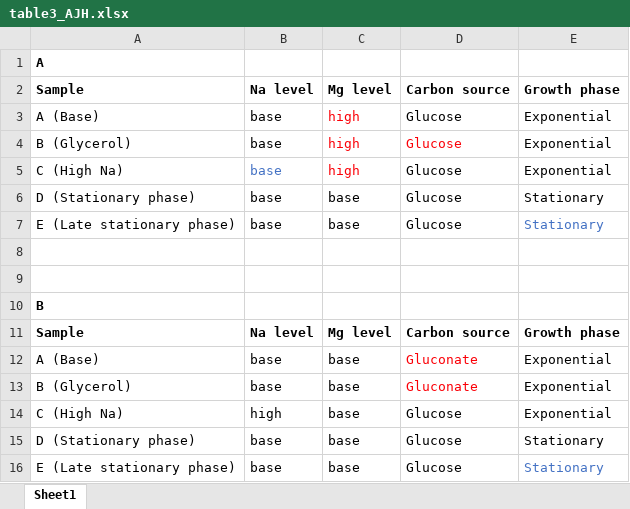
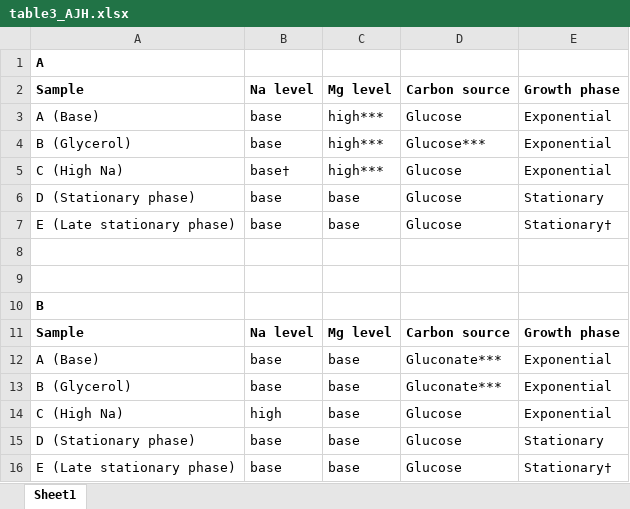
Before and after one commit to umutcaglar/ecoli_learning_bacterial_response_optimization, an Excel workbook: text/figures/table3_AJH.xlsx, sheet Sheet1, drawn as a sheet; values as stored, in another font and other column widths than the file's, no borders; the diff names each change by its address in the sheet, - before the commit and + after, or states it on an @@ line.

```diff
--- a/text/figures/table3_AJH.xlsx (sheet Sheet1)
+++ b/text/figures/table3_AJH.xlsx (sheet Sheet1)
-C3:C5: high
+C3:C5: high***
-C3 text colour: #FB0007
+C3 text colour: black
-C4:D4 text colour: #FB0007
+C4:D4 text colour: black
-D4: Glucose
+D4: Glucose***
-B5: base
+B5: base†
-B5 text colour: #4472C4
+B5 text colour: black
-C5 text colour: #FB0007
+C5 text colour: black
-E7: Stationary
+E7: Stationary†
-E7 text colour: #4472C4
+E7 text colour: black
-D12:D13: Gluconate
+D12:D13: Gluconate***
-D12:D13 text colour: #FB0007
+D12:D13 text colour: black
-E16: Stationary
+E16: Stationary†
-E16 text colour: #4472C4
+E16 text colour: black
```
Also changed, not shown: 2 other files.
